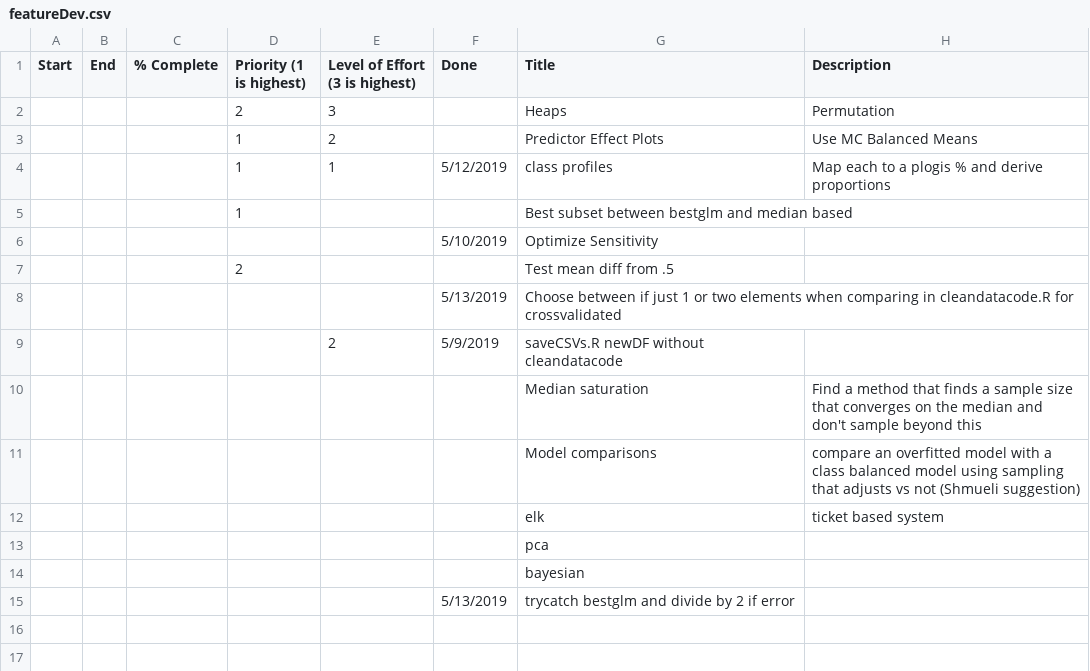
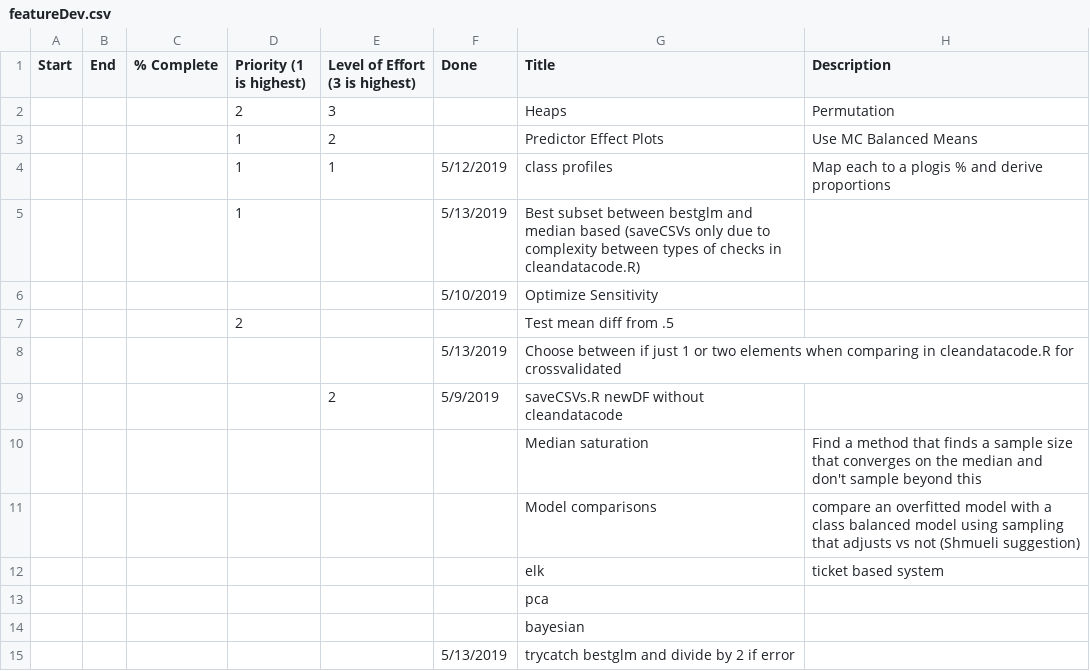
Before and after one commit to thistleknot/Capstone-577, a CSV file: featureDev.csv, drawn as a sheet.

Commit message:
Update featureDev.csv

```diff
--- a/featureDev.csv
+++ b/featureDev.csv
@@ -4,3 +4,3 @@
 ,,,1,1,5/12/2019,class profiles,Map each to a plogis % and derive proportions
-,,,1,,,Best subset between bestglm and median based,
+,,,1,,5/13/2019,Best subset between bestglm and median based (saveCSVs only due to complexity between types of checks in cleandatacode.R),
 ,,,,,5/10/2019,Optimize Sensitivity,
```
